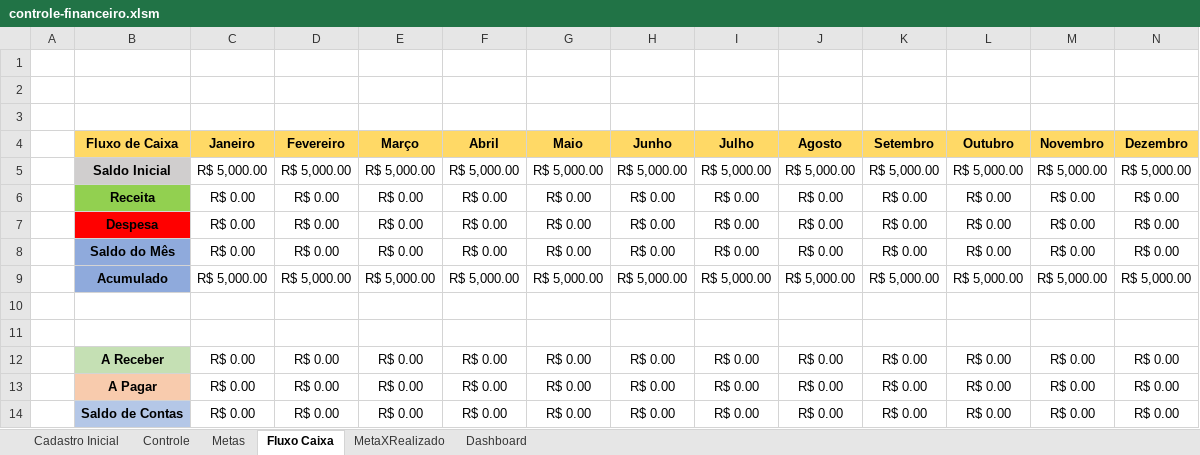
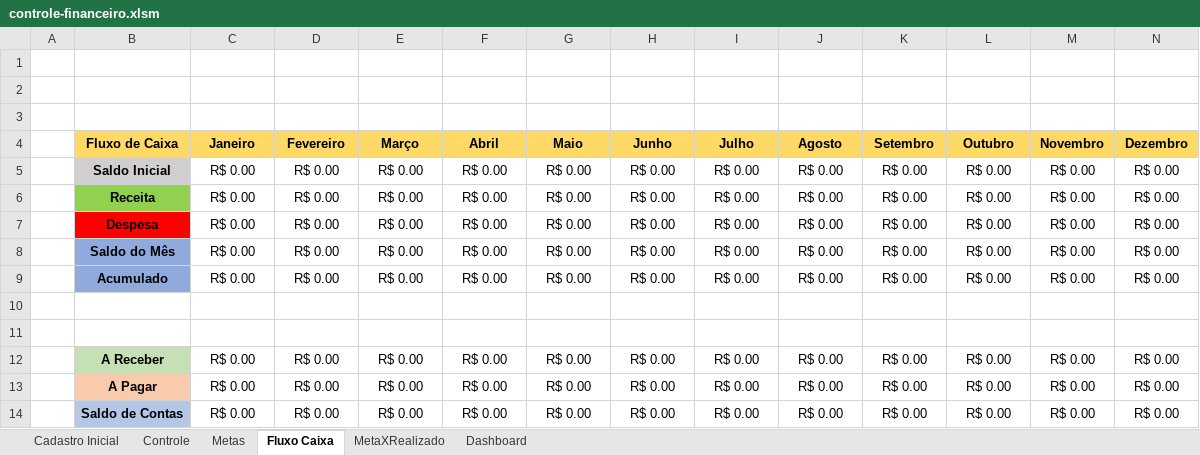
Before and after one commit to MedLucas11/excel-controle-financeiro, an Excel workbook: controle-financeiro.xlsm, sheet Fluxo Caixa, drawn as a sheet; only a part is shown; values as stored, in another font and other column widths than the file's, no borders; conditional formats not drawn; removed rows and columns are numbered as before the commit, all else as after; rows hold the shown columns only; the diff names each change by its address in the sheet, - before the commit and + after, or states it on an @@ line.

```diff
--- a/controle-financeiro.xlsm (sheet Fluxo Caixa)
+++ b/controle-financeiro.xlsm (sheet Fluxo Caixa)
-row 5:  | Saldo Inicial | R$ 5,000.00 | R$ 5,000.00 | R$ 5,000.00 | R$ 5,000.00 | R$ 5,000.00 | R$ 5,000.00 | R$ 5,000.00 | R$ 5,000.00 | R$ 5,000.00 | R$ 5,000.00 | R$ 5,000.00 | R$ 5,000.00
+row 5:  | Saldo Inicial | R$ 0.00 | R$ 0.00 | R$ 0.00 | R$ 0.00 | R$ 0.00 | R$ 0.00 | R$ 0.00 | R$ 0.00 | R$ 0.00 | R$ 0.00 | R$ 0.00 | R$ 0.00
-row 9:  | Acumulado | R$ 5,000.00 | R$ 5,000.00 | R$ 5,000.00 | R$ 5,000.00 | R$ 5,000.00 | R$ 5,000.00 | R$ 5,000.00 | R$ 5,000.00 | R$ 5,000.00 | R$ 5,000.00 | R$ 5,000.00 | R$ 5,000.00
+row 9:  | Acumulado | R$ 0.00 | R$ 0.00 | R$ 0.00 | R$ 0.00 | R$ 0.00 | R$ 0.00 | R$ 0.00 | R$ 0.00 | R$ 0.00 | R$ 0.00 | R$ 0.00 | R$ 0.00
```
Also changed, not shown: sheet MetaXRealizado, sheet Metas, sheet Cadastro Inicial.
